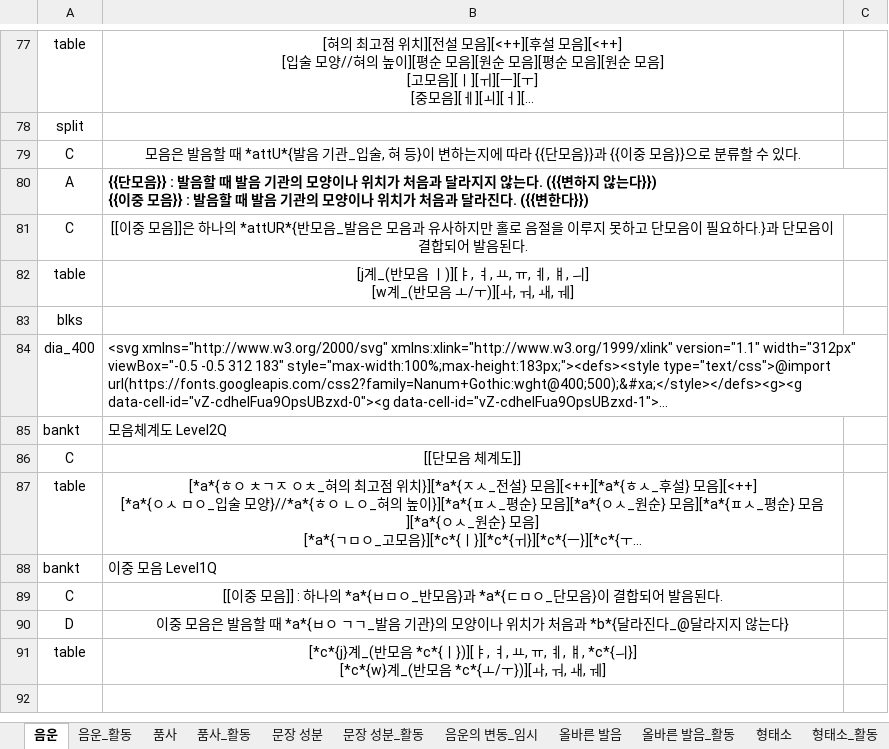
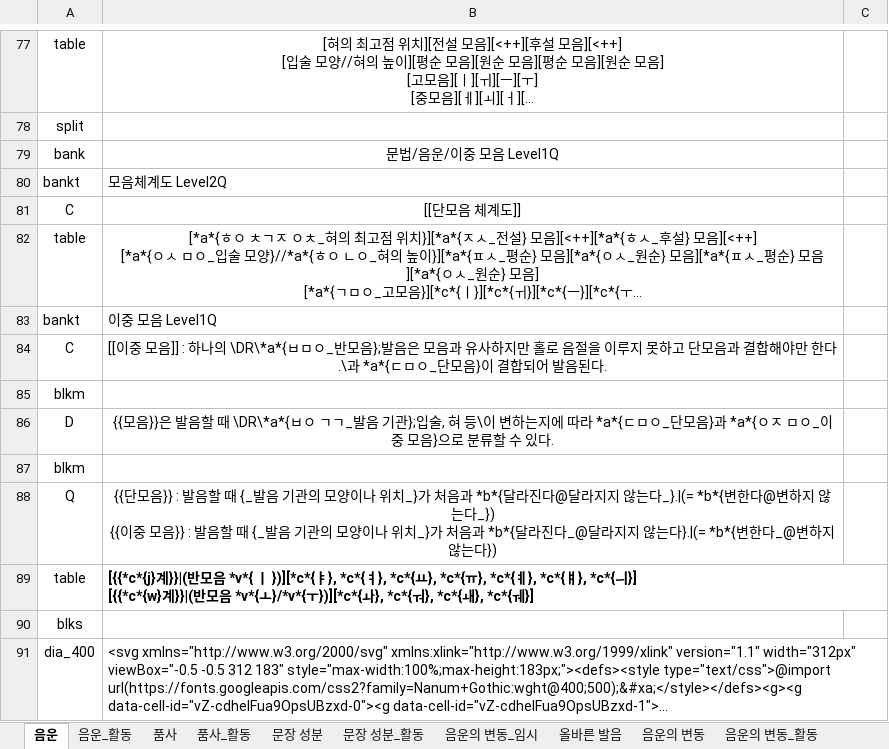
Before and after one commit to HorangKukeo/HorangKukeo, an Excel workbook: bank/문법.xlsm, sheet 음운, drawn as a sheet; only a part is shown, gaps mark what is left out; long unchanged cells end in …; values as stored, in another font and other column widths than the file's, no borders; removed rows and columns are numbered as before the commit, all else as after; ↵ is a line break in a cell; the diff names each change by its address in the sheet, - before the commit and + after, or states it on an @@ line.

```diff
--- a/bank/문법.xlsm (sheet 음운)
+++ b/bank/문법.xlsm (sheet 음운)
+sheet tab: 음운의 변동
+sheet tab: 음운의 변동_활동
-row 79: C | 모음은 발음할 때 *attU*{발음 기관_입술, 혀 등}이 변하는지에 따라 {{단모음}}과 {{이중 모음}}으로 분류할 수 있다.
-row 80: A | {{단모음}} : 발음할 때 발음 기관의 모양이나 위치가 처음과 달라지지 않는다. ({{변하지 않는다}}) ↵ {{이중 모음}} : 발음할 때 발음 기관의 모양이나 위치가 처음과 달라진다. ({{변한다}})
-row 81: C | [[이중 모음]]은 하나의 *attUR*{반모음_발음은 모음과 유사하지만 홀로 음절을 이루지 못하고 단모음이 필요하다.}과 단모음이 결합되어 발음된다.
-row 82: table | [j계_(반모음 ㅣ)][ㅑ, ㅕ, ㅛ, ㅠ, ㅖ, ㅒ, ㅢ] ↵ [w계_(반모음 ㅗ/ㅜ)][ㅘ, ㅝ, ㅙ, ㅞ]
+row 79: bank | 문법/음운/이중 모음 Level1Q
-B84: …하나의 *a*{ㅂㅁㅇ_반모음}과 *a*{ㄷ…
+B84: …하나의 \DR\*a*{ㅂㅁㅇ_반모음};발음은 모음과 유사하지만 홀로 음절을 이루지 못하고 단모음과 결합해야만 한다.\과 *a*{ㄷ…
+row 85: blkm
-B86: 이중 모음은 발음할 때 *a*{ㅂㅇ ㄱㄱ_발음 기관}의 모양이나 위치가 처음과 *b*{달라진다_@달라지지 않는다}
+B86: {{모음}}은 발음할 때 \DR\*a*{ㅂㅇ ㄱㄱ_발음 기관};입술, 혀 등\이 변하는지에 따라 *a*{ㄷㅁㅇ_단모음}과 *a*{ㅇㅈ ㅁㅇ_이중 모음}으로 분류할 수 있다.
+row 87: blkm
+row 88: Q | {{단모음}} : 발음할 때 {_발음 기관의 모양이나 위치_}가 처음과 *b*{달라진다@달라지지 않는다_}.|(= *b*{변한다@변하지 않는다_}) ↵ {{이중 모음}} : 발음할 때 {_발음 기관의 모양이나 위치_}가 처음과 *b*{달라진다_@달라지지 않는다}.|(= *b*{변한다_@변하지 않는다})
-B89: [*c*{j}계_(반모음 *c*{ㅣ})][ㅑ, ㅕ, ㅛ, ㅠ, ㅖ, ㅒ, *c*{ㅢ}] ↵ [*c*{w}계_(반모음 *c*{ㅗ/ㅜ})][ㅘ, ㅝ, ㅙ, ㅞ]
+B89: [{{*c*{j}계}}|(반모음 *v*{ ㅣ })][*c*{ㅑ}, *c*{ㅕ}, *c*{ㅛ}, *c*{ㅠ}, *c*{ㅖ}, *c*{ㅒ}, *c*{ㅢ}] ↵ [{{*c*{w}계}}|(반모음 *v*{ㅗ}/*v*{ㅜ})][*c*{ㅘ}, *c*{ㅝ}, *c*{ㅙ}, *c*{ㅞ}]
@@ B89 bold: off → on, alignment: center → left @@
@@ row 83 moved to row 90: blks @@
@@ row 84 moved to row 91: dia_400 @@
```
Also changed, not shown: sheet 품사, sheet 문장 성분, sheet 문장의 짜임_활동, sheet 올바른 발음_활동, sheet 문장의 짜임, sheet 올바른 발음, 2 more sheets, hidden cells, bank/고전 수필.xlsm, bank/문해력.xlsm, 32 other files.
